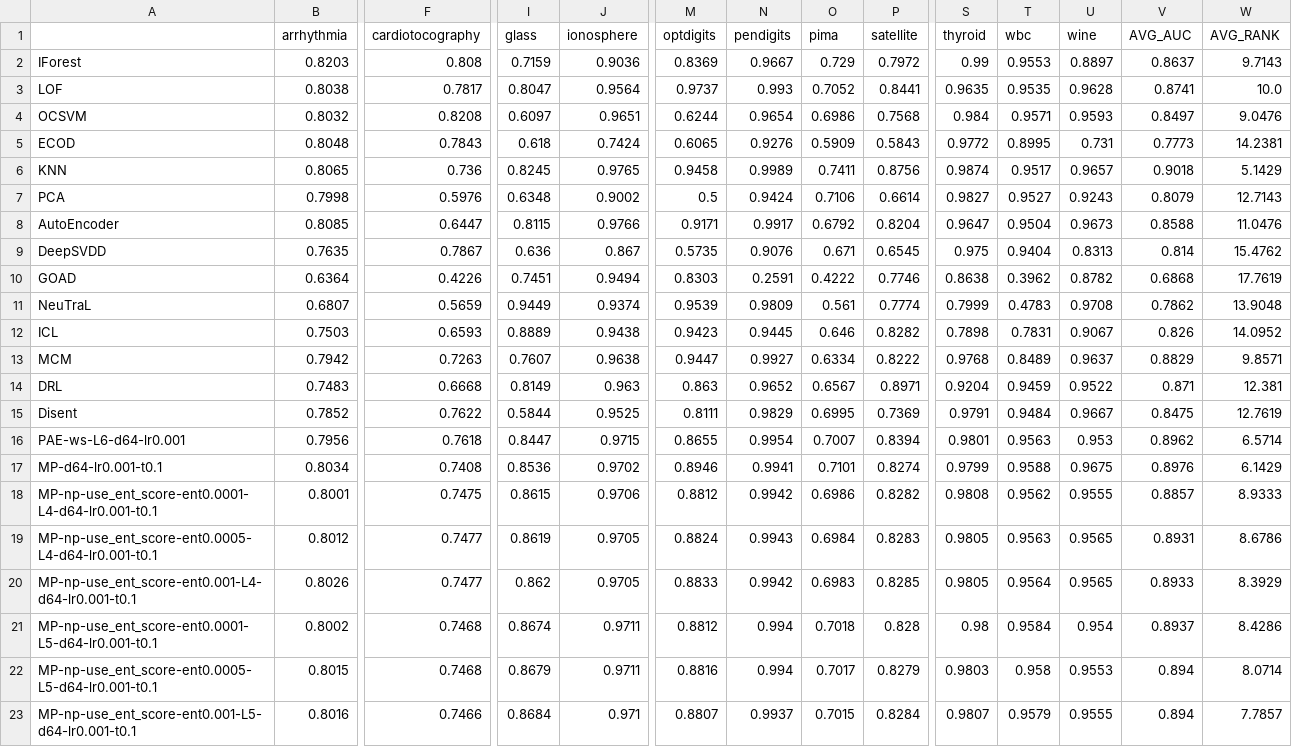
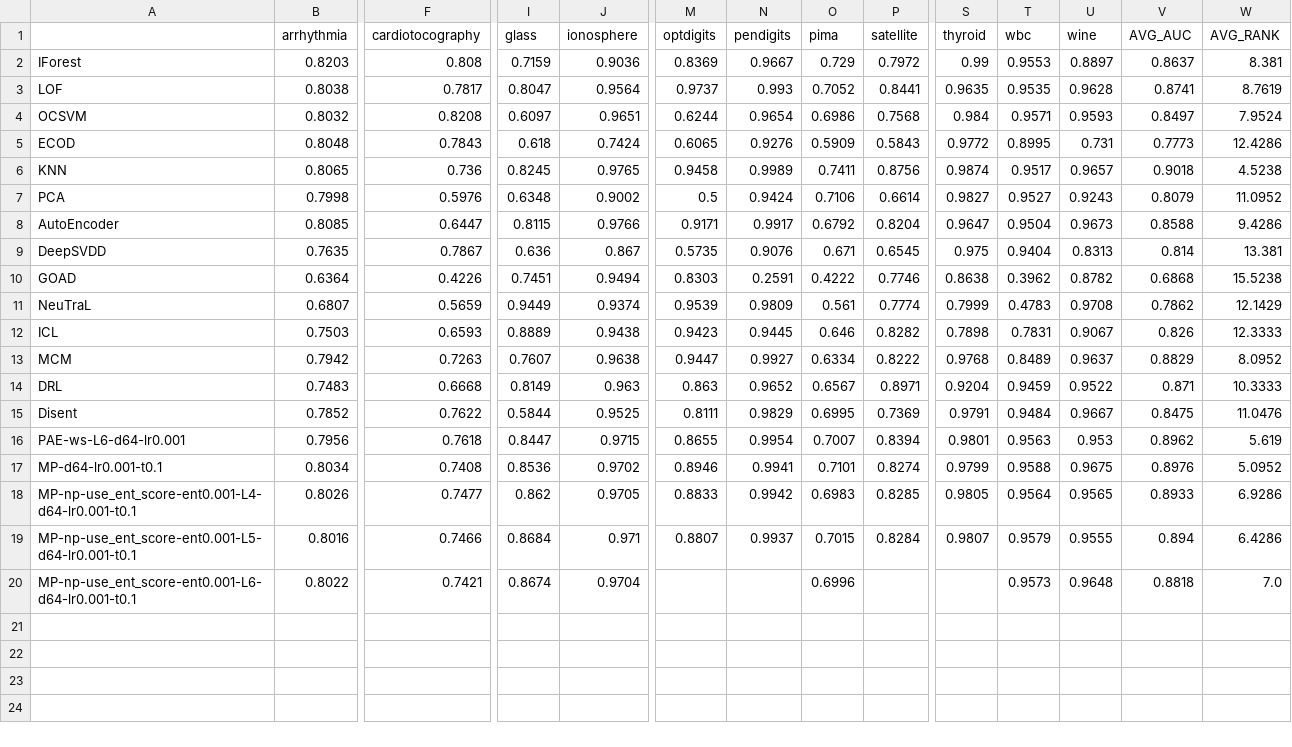
Before and after one commit to Cheol-Will/perceiver-ad, a CSV file: metrics/ratio_1.0_AUCROC.csv, drawn as a sheet; only a part is shown, gaps mark what is left out; removed rows and columns are numbered as before the commit, all else as after; rows hold the shown columns only; the diff names each change by its address in the sheet, - before the commit and + after, or states it on an @@ line.

```diff
--- a/metrics/ratio_1.0_AUCROC.csv
+++ b/metrics/ratio_1.0_AUCROC.csv
-W2 (AVG_RANK): 9.7143
+W2 (AVG_RANK): 8.381
-W3 (AVG_RANK): 10.0
+W3 (AVG_RANK): 8.7619
-W4 (AVG_RANK): 9.0476
+W4 (AVG_RANK): 7.9524
-W5 (AVG_RANK): 14.2381
+W5 (AVG_RANK): 12.4286
-W6 (AVG_RANK): 5.1429
+W6 (AVG_RANK): 4.5238
-W7 (AVG_RANK): 12.7143
+W7 (AVG_RANK): 11.0952
-W8 (AVG_RANK): 11.0476
+W8 (AVG_RANK): 9.4286
-W9 (AVG_RANK): 15.4762
+W9 (AVG_RANK): 13.381
-W10 (AVG_RANK): 17.7619
+W10 (AVG_RANK): 15.5238
-W11 (AVG_RANK): 13.9048
+W11 (AVG_RANK): 12.1429
-W12 (AVG_RANK): 14.0952
+W12 (AVG_RANK): 12.3333
-W13 (AVG_RANK): 9.8571
+W13 (AVG_RANK): 8.0952
-W14 (AVG_RANK): 12.381
+W14 (AVG_RANK): 10.3333
-W15 (AVG_RANK): 12.7619
+W15 (AVG_RANK): 11.0476
-W16 (AVG_RANK): 6.5714
+W16 (AVG_RANK): 5.619
-W17 (AVG_RANK): 6.1429
+W17 (AVG_RANK): 5.0952
-row 18: MP-np-use_ent_score-ent0.0001-L4-d64-lr0.001-t0.1 | 0.8001 | 0.7475 | 0.8615 | 0.9706 | 0.8812 | 0.9942 | 0.6986 | 0.8282 | 0.9808 | 0.9562 | 0.9555 | 0.8857 | 8.9333
-row 19: MP-np-use_ent_score-ent0.0005-L4-d64-lr0.001-t0.1 | 0.8012 | 0.7477 | 0.8619 | 0.9705 | 0.8824 | 0.9943 | 0.6984 | 0.8283 | 0.9805 | 0.9563 | 0.9565 | 0.8931 | 8.6786
-W18 (AVG_RANK): 8.3929
+W18 (AVG_RANK): 6.9286
-row 21: MP-np-use_ent_score-ent0.0001-L5-d64-lr0.001-t0.1 | 0.8002 | 0.7468 | 0.8674 | 0.9711 | 0.8812 | 0.994 | 0.7018 | 0.828 | 0.98 | 0.9584 | 0.954 | 0.8937 | 8.4286
-row 22: MP-np-use_ent_score-ent0.0005-L5-d64-lr0.001-t0.1 | 0.8015 | 0.7468 | 0.8679 | 0.9711 | 0.8816 | 0.994 | 0.7017 | 0.8279 | 0.9803 | 0.958 | 0.9553 | 0.894 | 8.0714
-W19 (AVG_RANK): 7.7857
+W19 (AVG_RANK): 6.4286
+row 20: MP-np-use_ent_score-ent0.001-L6-d64-lr0.001-t0.1 | 0.8022 | 0.7421 | 0.8674 | 0.9704 |  |  | 0.6996 |  |  | 0.9573 | 0.9648 | 0.8818 | 7.0
```
Also changed, not shown: metrics/ratio_1.0_AUCPR.csv, metrics/ratio_1.0_AUCPR_T.csv, 19 other files.
